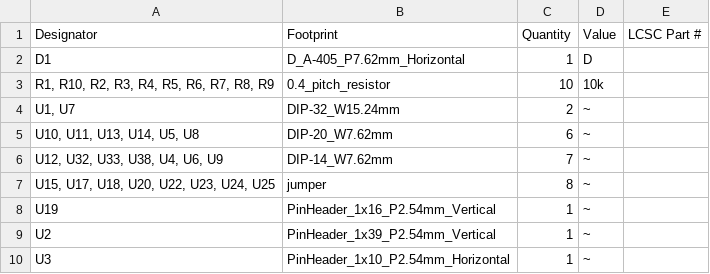
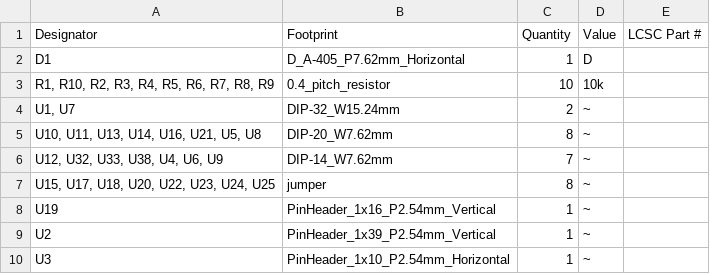
Before and after one commit to HDrizzle/stack_machine, a CSV file: kicad/version_2/prog_mem/production/bom.csv, drawn as a sheet.

```diff
--- a/kicad/version_2/prog_mem/production/bom.csv
+++ b/kicad/version_2/prog_mem/production/bom.csv
@@ -4,3 +4,3 @@ D1,D_A-405_P7.62mm_Horizontal,1,D,
 "U1, U7",DIP-32_W15.24mm,2,~,
-"U10, U11, U13, U14, U5, U8",DIP-20_W7.62mm,6,~,
+"U10, U11, U13, U14, U16, U21, U5, U8",DIP-20_W7.62mm,8,~,
 "U12, U32, U33, U38, U4, U6, U9",DIP-14_W7.62mm,7,~,
```
Also changed, not shown: kicad/version_2/prog_mem/production/designators.csv, kicad/version_2/prog_mem/production/positions.csv, 21 other files.
